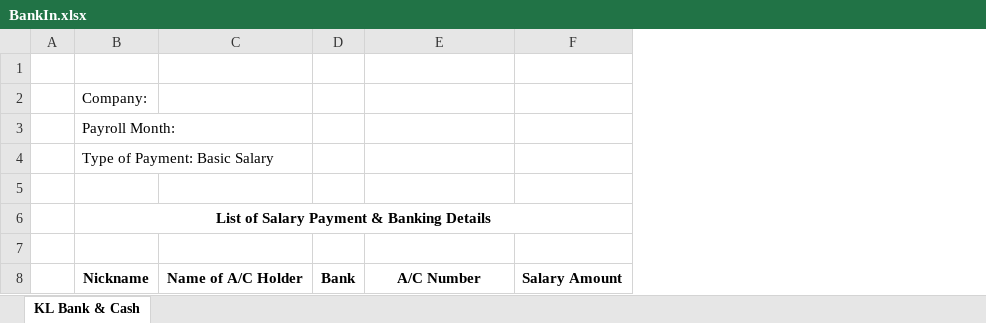
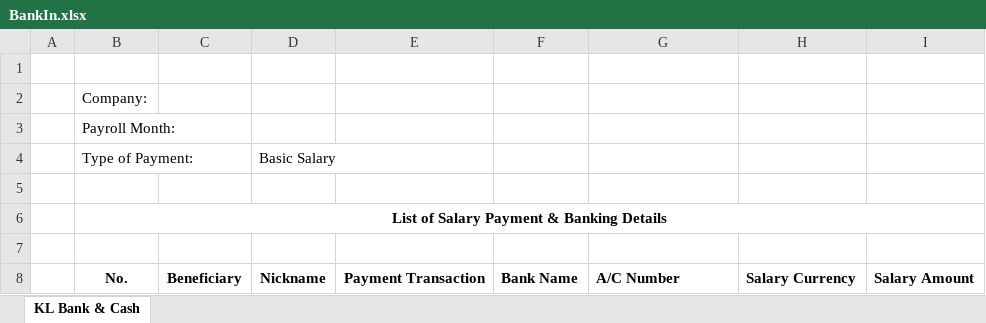
Before and after one commit to starixvn/internal_HRP, an Excel workbook: HRP.Website/wwwroot/ExcelTemplates/BankIn.xlsx, sheet KL Bank & Cash, drawn as a sheet; values as stored, in another font and other column widths than the file's, no borders; removed rows and columns are numbered as before the commit, all else as after; the diff names each change by its address in the sheet, - before the commit and + after, or states it on an @@ line.

Commit message:
#93325 - Add Type of payment to BankIn report filter

```diff
--- a/HRP.Website/wwwroot/ExcelTemplates/BankIn.xlsx (sheet KL Bank & Cash)
+++ b/HRP.Website/wwwroot/ExcelTemplates/BankIn.xlsx (sheet KL Bank & Cash)
-column C, row 8: Name of A/C Holder
-column D, row 8: Bank
+column C, row 8: Beneficiary
+column D, rows 4-8: Basic Salary |  |  |  | Nickname
+column E, row 8: Payment Transaction
+column F, row 8: Bank Name
+column H, row 8: Salary Currency
-B4: Type of Payment: Basic Salary
+B4: Type of Payment:
-B8: Nickname
+B8: No.
-G8 alignment: center
+G8 alignment: left
```
Also changed, not shown: 8 other files.
